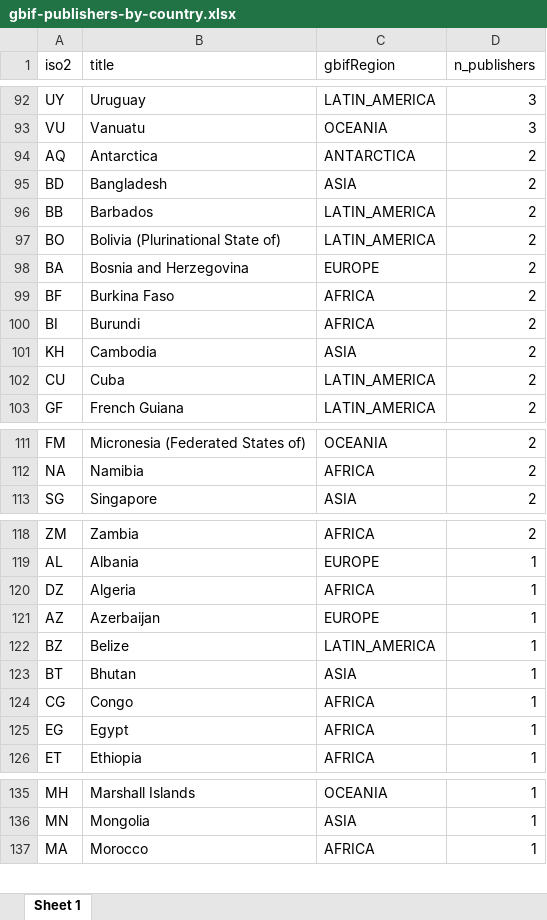
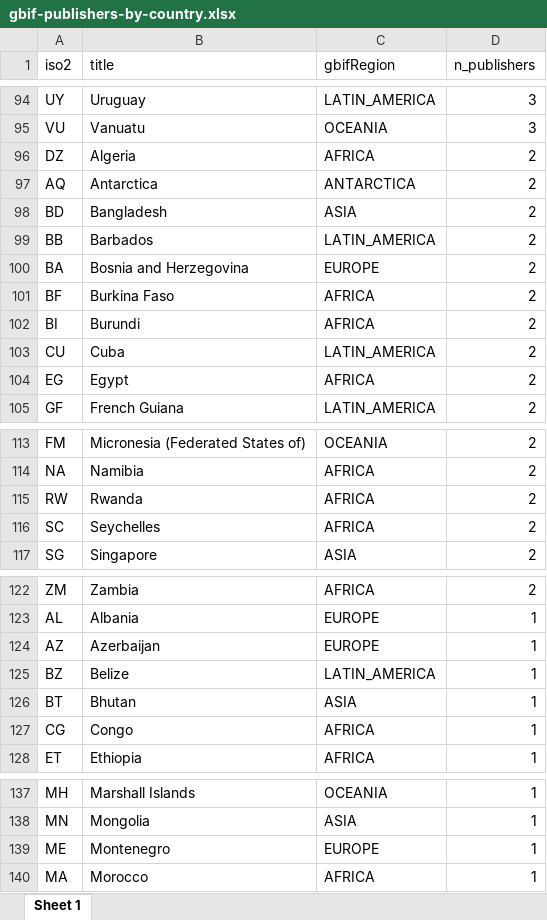
Before and after one commit to jhnwllr/gbif-publishers-by-country, an Excel workbook: exports/gbif-publishers-by-country.xlsx, sheet Sheet 1, drawn as a sheet; only a part is shown, gaps mark what is left out; values as stored, in another font and other column widths than the file's, no borders; removed rows and columns are numbered as before the commit, all else as after; the diff covers the shown part only; the diff names each change by its address in the sheet, - before the commit and + after, or states it on an @@ line.

```diff
--- a/exports/gbif-publishers-by-country.xlsx (sheet Sheet 1)
+++ b/exports/gbif-publishers-by-country.xlsx (sheet Sheet 1)
+row 96: DZ | Algeria | AFRICA | 2
-row 97: BO | Bolivia (Plurinational State of) | LATIN_AMERICA | 2
-row 101: KH | Cambodia | ASIA | 2
+row 104: EG | Egypt | AFRICA | 2
+row 115: RW | Rwanda | AFRICA | 2
+row 116: SC | Seychelles | AFRICA | 2
-row 120: DZ | Algeria | AFRICA | 1
-row 125: EG | Egypt | AFRICA | 1
+row 139: ME | Montenegro | EUROPE | 1
```
Also changed, not shown: 7 added rows, 8 removed rows and 6 edited cells elsewhere in this sheet, 2 other files.
